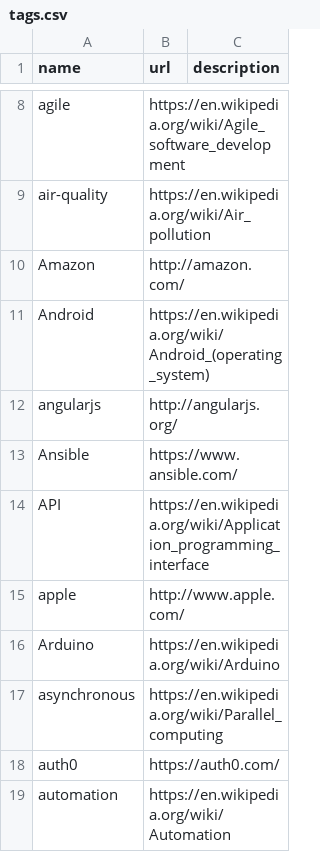
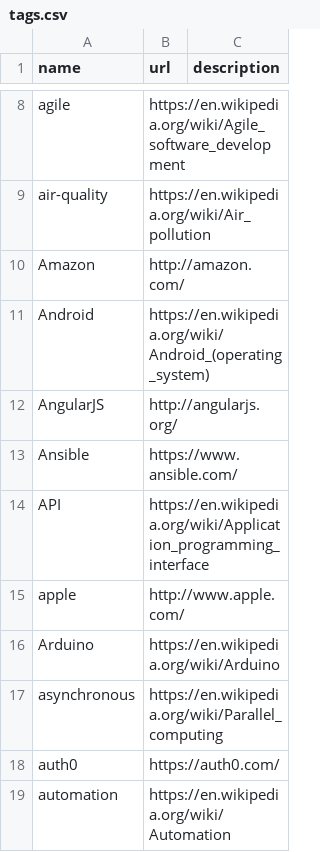
Before and after one commit to szabgab/codeandtalk.com, a CSV file: data/tags.csv, drawn as a sheet; only a part is shown, gaps mark what is left out.

```diff
--- a/data/tags.csv
+++ b/data/tags.csv
@@ -11,3 +11,3 @@ Amazon;http://amazon.com/
 Android;https://en.wikipedia.org/wiki/Android_(operating_system)
-angularjs;http://angularjs.org/
+AngularJS;http://angularjs.org/
 Ansible;https://www.ansible.com/
```
Also changed, not shown: 7 other files.
